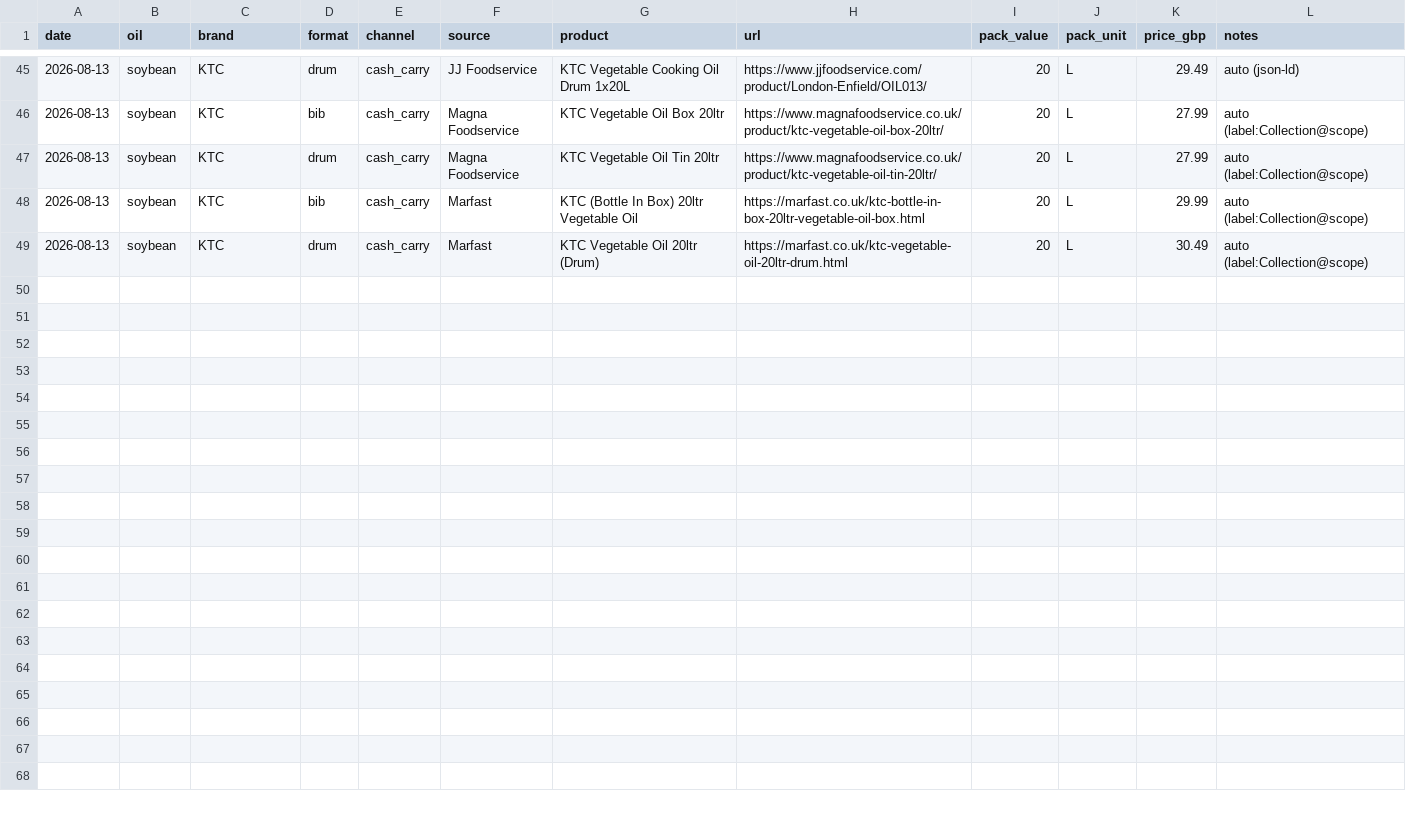
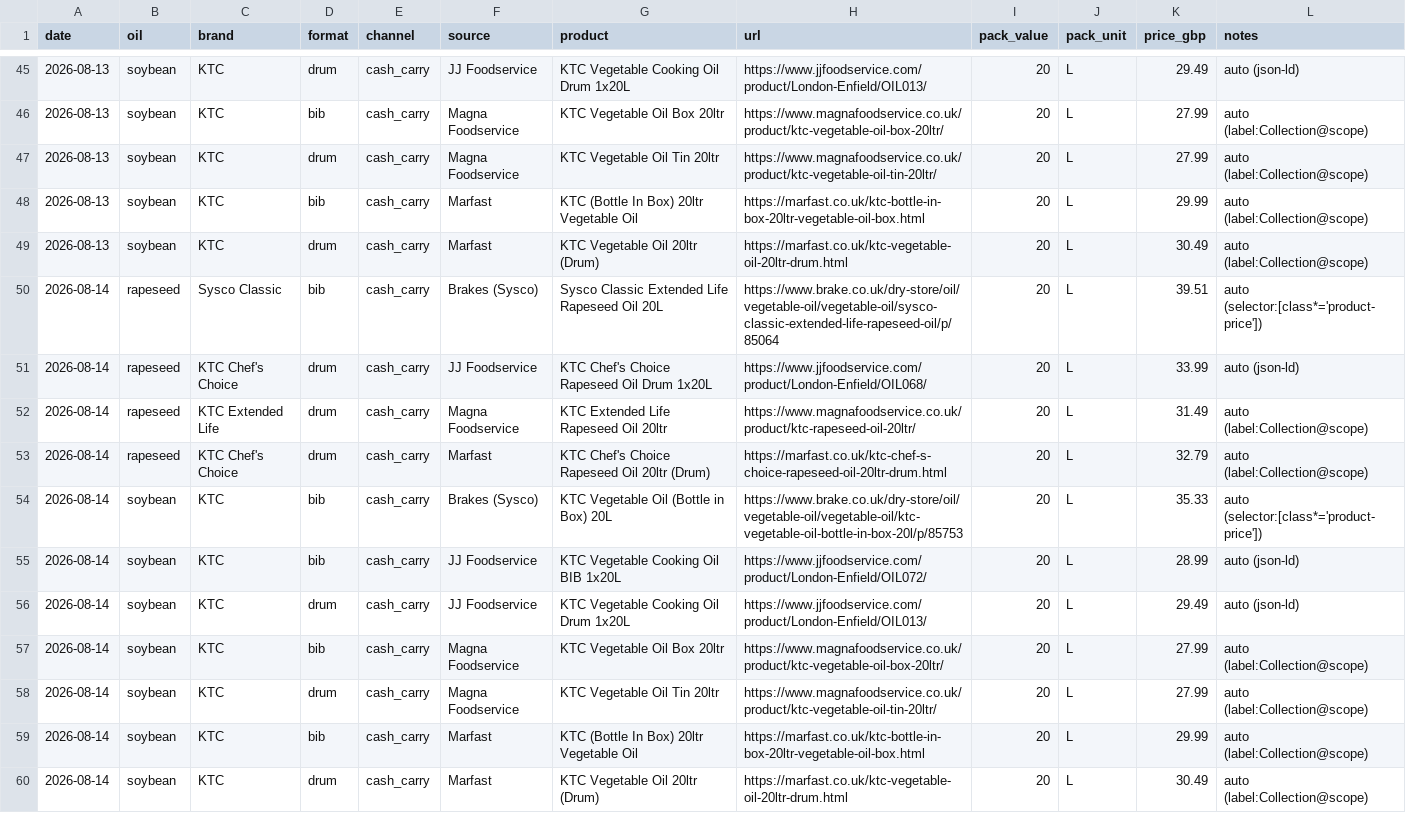
Before and after one commit to frankiebarter07-ux/Cash-n-Carry-Proxy, a CSV file: data/observations.csv, drawn as a sheet; only a part is shown, gaps mark what is left out.

```diff
--- a/data/observations.csv
+++ b/data/observations.csv
@@ -49 +49,12 @@ date,oil,brand,format,channel,source,product,url,pack_value,pack_unit,price_gbp,
 2026-08-13,soybean,KTC,drum,cash_carry,Marfast,KTC Vegetable Oil 20ltr (Drum),https://marfast.co.uk/ktc-vegetable-oil-20ltr-drum.html,20,L,30.49,auto (label:Collection@scope)
+2026-08-14,rapeseed,Sysco Classic,bib,cash_carry,Brakes (Sysco),Sysco Classic Extended Life Rapeseed Oil 20L,https://www.brake.co.uk/dry-store/oil/vegetable-oil/vegetable-oil/sysco-classic-extended-life-rapeseed-oil/p/85064,20,L,39.51,auto (selector:[class*='product-price'])
+2026-08-14,rapeseed,KTC Chef's Choice,drum,cash_carry,JJ Foodservice,KTC Chef's Choice Rapeseed Oil Drum 1x20L,https://www.jjfoodservice.com/product/London-Enfield/OIL068/,20,L,33.99,auto (json-ld)
+2026-08-14,rapeseed,KTC Extended Life,drum,cash_carry,Magna Foodservice,KTC Extended Life Rapeseed Oil 20ltr,https://www.magnafoodservice.co.uk/product/ktc-rapeseed-oil-20ltr/,20,L,31.49,auto (label:Collection@scope)
+2026-08-14,rapeseed,KTC Chef's Choice,drum,cash_carry,Marfast,KTC Chef's Choice Rapeseed Oil 20ltr (Drum),https://marfast.co.uk/ktc-chef-s-choice-rapeseed-oil-20ltr-drum.html,20,L,32.79,auto (label:Collection@scope)
+2026-08-14,soybean,KTC,bib,cash_carry,Brakes (Sysco),KTC Vegetable Oil (Bottle in Box) 20L,https://www.brake.co.uk/dry-store/oil/vegetable-oil/vegetable-oil/ktc-vegetable-oil-bottle-in-box-20l/p/85753,20,L,35.33,auto (selector:[class*='product-price'])
+2026-08-14,soybean,KTC,bib,cash_carry,JJ Foodservice,KTC Vegetable Cooking Oil BIB 1x20L,https://www.jjfoodservice.com/product/London-Enfield/OIL072/,20,L,28.99,auto (json-ld)
+2026-08-14,soybean,KTC,drum,cash_carry,JJ Foodservice,KTC Vegetable Cooking Oil Drum 1x20L,https://www.jjfoodservice.com/product/London-Enfield/OIL013/,20,L,29.49,auto (json-ld)
+2026-08-14,soybean,KTC,bib,cash_carry,Magna Foodservice,KTC Vegetable Oil Box 20ltr,https://www.magnafoodservice.co.uk/product/ktc-vegetable-oil-box-20ltr/,20,L,27.99,auto (label:Collection@scope)
+2026-08-14,soybean,KTC,drum,cash_carry,Magna Foodservice,KTC Vegetable Oil Tin 20ltr,https://www.magnafoodservice.co.uk/product/ktc-vegetable-oil-tin-20ltr/,20,L,27.99,auto (label:Collection@scope)
+2026-08-14,soybean,KTC,bib,cash_carry,Marfast,KTC (Bottle In Box) 20ltr Vegetable Oil,https://marfast.co.uk/ktc-bottle-in-box-20ltr-vegetable-oil-box.html,20,L,29.99,auto (label:Collection@scope)
+2026-08-14,soybean,KTC,drum,cash_carry,Marfast,KTC Vegetable Oil 20ltr (Drum),https://marfast.co.uk/ktc-vegetable-oil-20ltr-drum.html,20,L,30.49,auto (label:Collection@scope)
```
Also changed, not shown: 4 other files.
